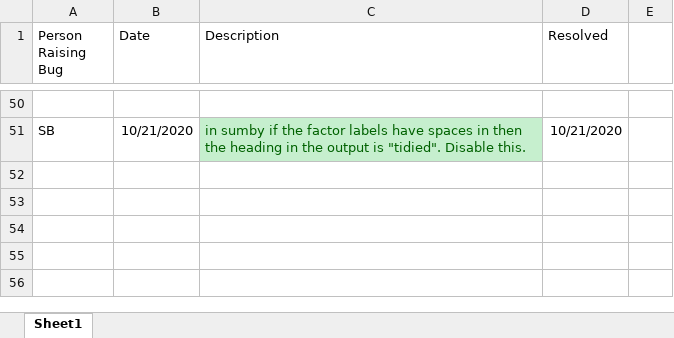
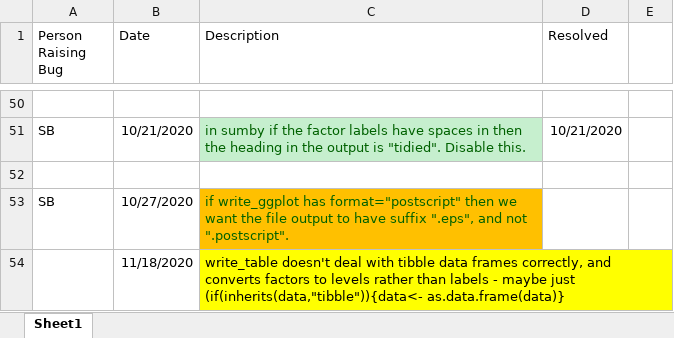
Before and after one commit to cam-ctu/cctu, an Excel workbook: Bugs.xlsx, sheet Sheet1, drawn as a sheet; only a part is shown, gaps mark what is left out; values as stored, in another font and other column widths than the file's, no borders; the diff names each change by its address in the sheet, - before the commit and + after, or states it on an @@ line.

```diff
--- a/Bugs.xlsx (sheet Sheet1)
+++ b/Bugs.xlsx (sheet Sheet1)
+row 52: (empty)
+row 53: SB | 10/27/2020 | if write_ggplot has format="postscript" then we want the file output to have suffix ".eps", and not ".postscript".
+row 54:  | 11/18/2020 | write_table doesn't deal with tibble data frames correctly, and converts factors to levels rather than labels - maybe just (if(inherits(data,"tibble")){data<- as.data.frame(data)}
```
Also changed, not shown: 5 other files.
